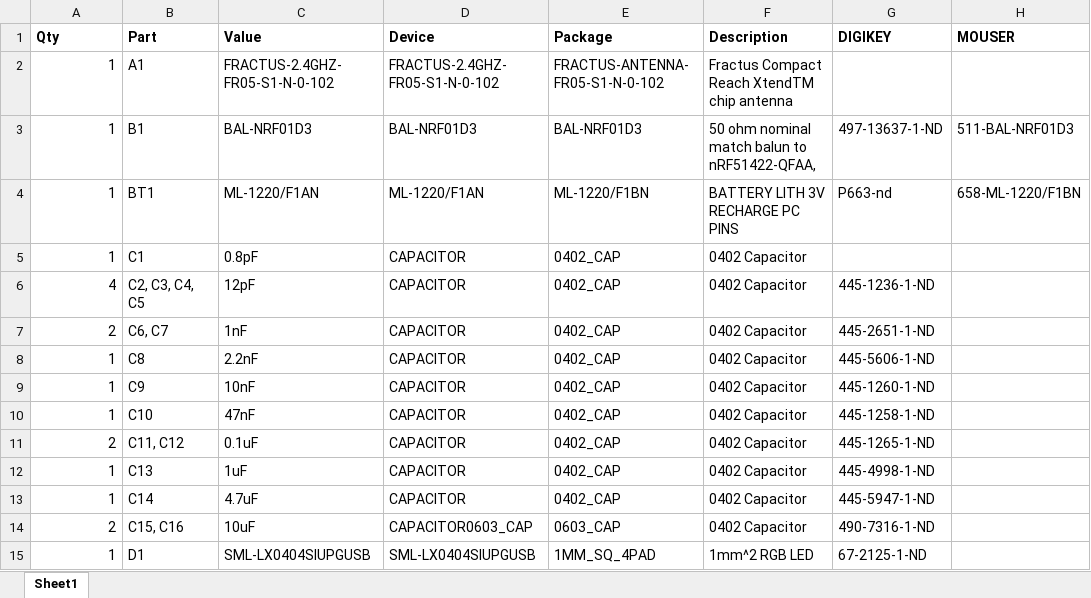
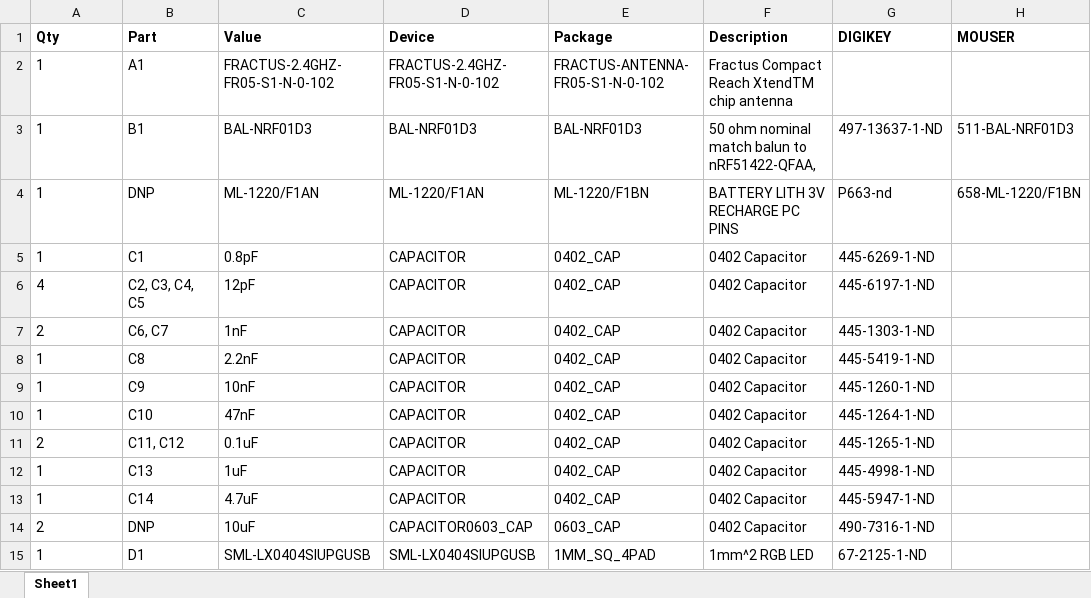
Before and after one commit to lab11/nucleum, an Excel workbook: hardware/nucleum/rev_a/nucleum_bom.xlsx, sheet Sheet1, drawn as a sheet; only a part is shown; values as stored, in another font and other column widths than the file's, no borders; the diff covers the shown part only; the diff names each change by its address in the sheet, - before the commit and + after, or states it on an @@ line.

Commit message:
final bom update

```diff
--- a/hardware/nucleum/rev_a/nucleum_bom.xlsx (sheet Sheet1)
+++ b/hardware/nucleum/rev_a/nucleum_bom.xlsx (sheet Sheet1)
-A2:A15 alignment: right
+A2:A15 alignment: left
-B4 (Part): BT1
+B4 (Part): DNP
-G5 (DIGIKEY): (empty)
+G5 (DIGIKEY): 445-6269-1-ND
-G6 (DIGIKEY): 445-1236-1-ND
+G6 (DIGIKEY): 445-6197-1-ND
-G7 (DIGIKEY): 445-2651-1-ND
+G7 (DIGIKEY): 445-1303-1-ND
-G8 (DIGIKEY): 445-5606-1-ND
+G8 (DIGIKEY): 445-5419-1-ND
-G10 (DIGIKEY): 445-1258-1-ND
+G10 (DIGIKEY): 445-1264-1-ND
-B14 (Part): C15, C16
+B14 (Part): DNP
```
Also changed, not shown: 2 removed rows, 10 edited cells and cell formats elsewhere in this sheet.
